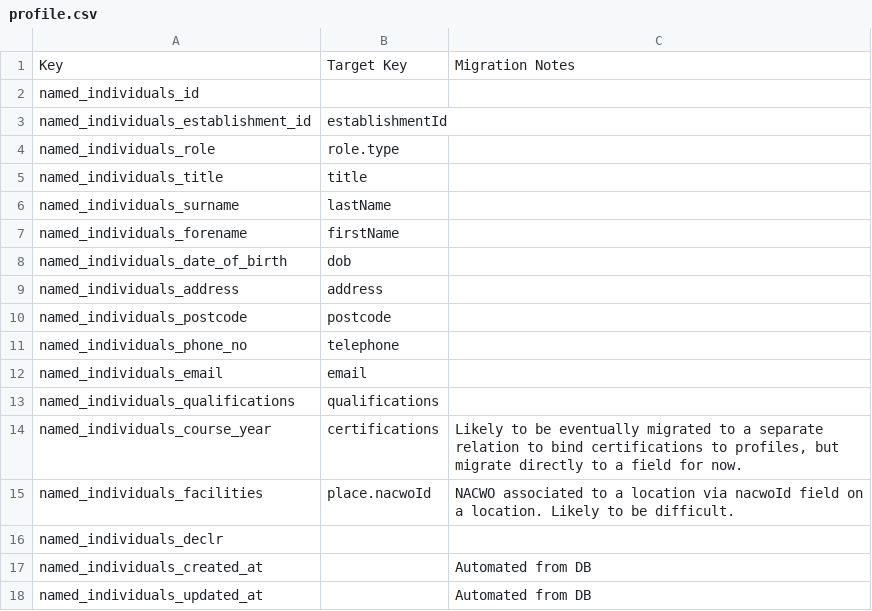
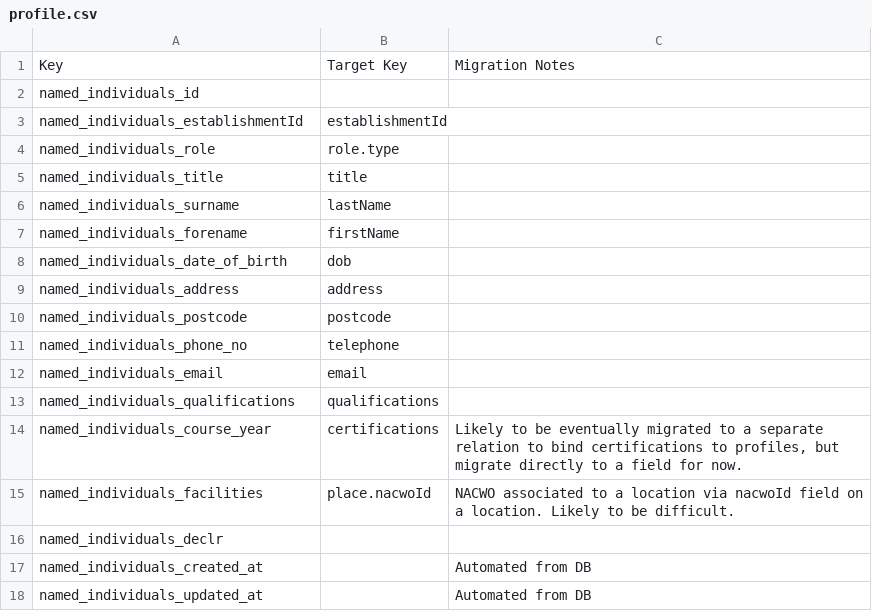
Before and after one commit to UKHomeOffice/asl-schema, a CSV file: mappings/profile.csv, drawn as a sheet.

```diff
--- a/mappings/profile.csv
+++ b/mappings/profile.csv
@@ -2,3 +2,3 @@ Key, Target Key, Migration Notes
 named_individuals_id,,
-named_individuals_establishment_id,establishmentId,
+named_individuals_establishmentId,establishmentId,
 named_individuals_role,role.type,
```
Also changed, not shown: mappings/place.csv, 15 other files.
